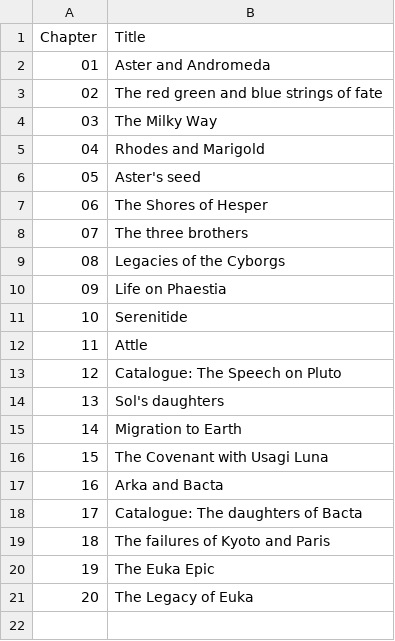
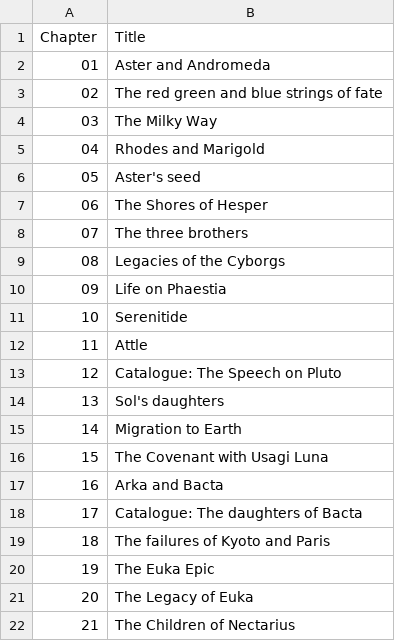
Before and after one commit to immanuelle-leonhart/Gaiad-and-Literature-work, a CSV file: epic/reference/chapter_titles.csv, drawn as a sheet; the diff names each change by its address in the sheet, - before the commit and + after, or states it on an @@ line.

```diff
--- a/epic/reference/chapter_titles.csv
+++ b/epic/reference/chapter_titles.csv
+row 22: 21 | The Children of Nectarius
```
Also changed, not shown: 1 other file.
